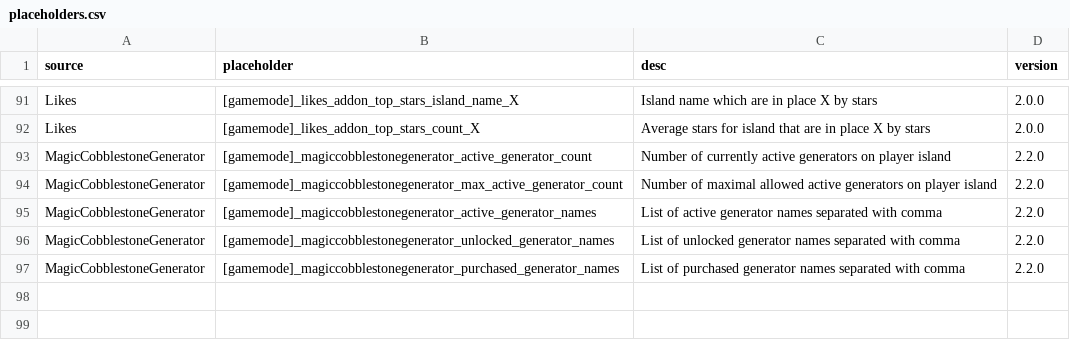
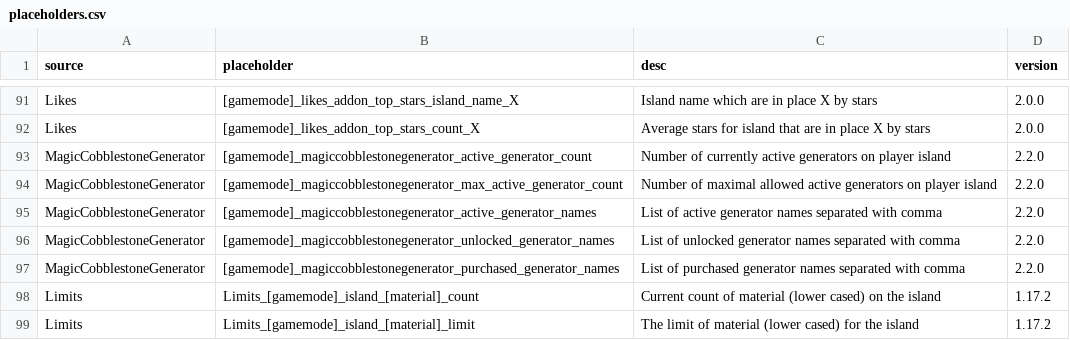
Before and after one commit to BentoBoxWorld/docs, a CSV file: data/placeholders.csv, drawn as a sheet; only a part is shown, gaps mark what is left out.

Commit message:
Add Limits placeholders.

```diff
--- a/data/placeholders.csv
+++ b/data/placeholders.csv
@@ -97 +97,3 @@ MagicCobblestoneGenerator,[gamemode]_magiccobblestonegenerator_unlocked_generato
 MagicCobblestoneGenerator,[gamemode]_magiccobblestonegenerator_purchased_generator_names,List of purchased generator names separated with comma,2.2.0
+Limits,Limits_[gamemode]_island_[material]_count,Current count of material (lower cased) on the island,1.17.2
+Limits,Limits_[gamemode]_island_[material]_limit,The limit of material (lower cased) for the island,1.17.2
```
